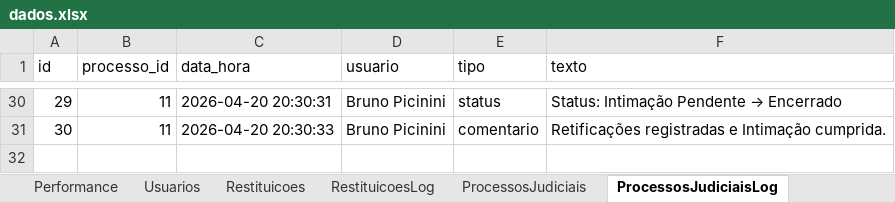
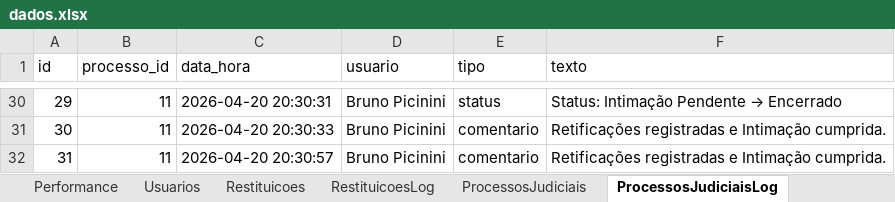
Before and after one commit to bpicinini/portal-do-gestor, an Excel workbook: data/dados.xlsx, sheet ProcessosJudiciaisLog, drawn as a sheet; only a part is shown, gaps mark what is left out; values as stored, in another font and other column widths than the file's, no borders; the diff names each change by its address in the sheet, - before the commit and + after, or states it on an @@ line.

Commit message:
Atualização dados.xlsx

```diff
--- a/data/dados.xlsx (sheet ProcessosJudiciaisLog)
+++ b/data/dados.xlsx (sheet ProcessosJudiciaisLog)
+row 32: 31 | 11 | 2026-04-20 20:30:57 | Bruno Picinini | comentario | Retificações registradas e Intimação cumprida.
```
Also changed, not shown: sheet ProcessosJudiciais.
